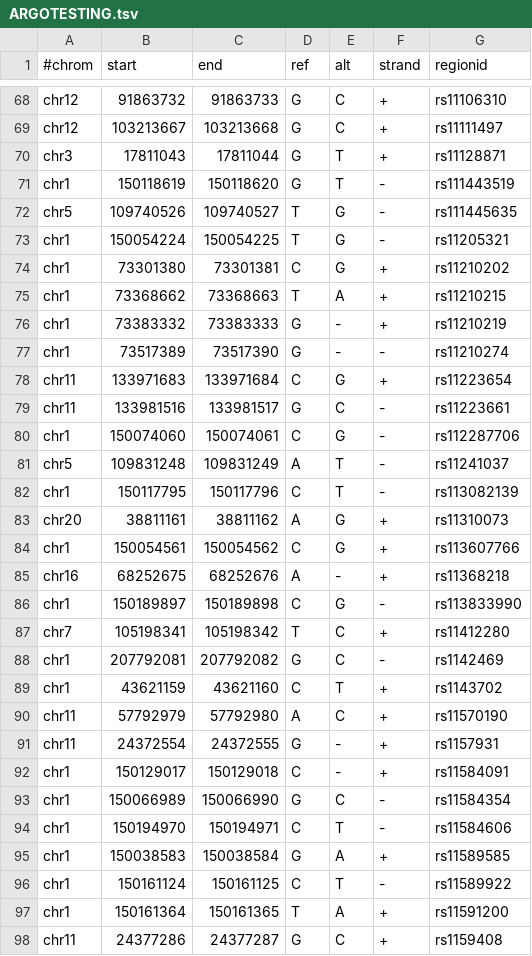
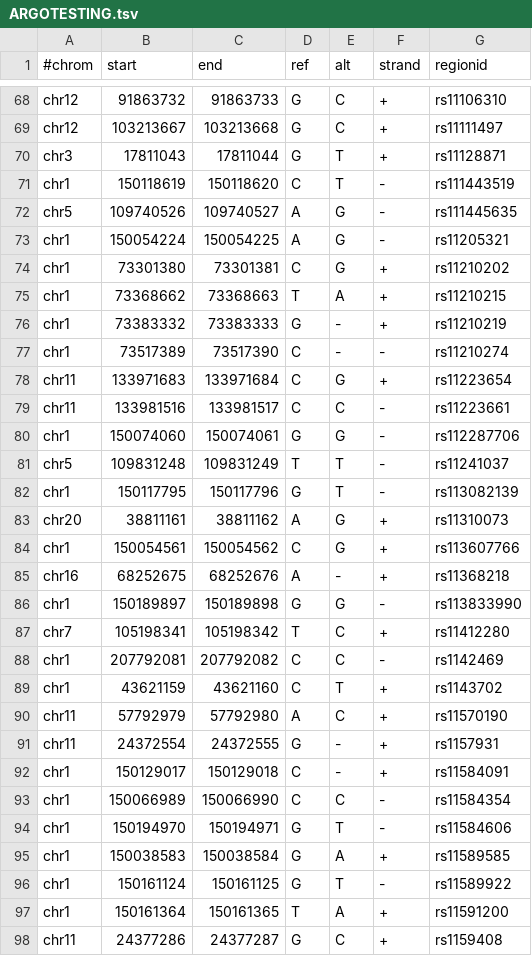
Before and after one commit to weng-lab/SCREEN2.0, a TSV file: screen2.0/public/ARGOTESTING.tsv, drawn as a sheet; only a part is shown, gaps mark what is left out; the diff covers the shown part only.

```diff
--- a/screen2.0/public/ARGOTESTING.tsv
+++ b/screen2.0/public/ARGOTESTING.tsv
@@ -70,5 +70,5 @@ chr12	103213667	103213668	G	C	+	rs11111497
 chr3	17811043	17811044	G	T	+	rs11128871
-chr1	150118619	150118620	G	T	-	rs111443519
-chr5	109740526	109740527	T	G	-	rs111445635
-chr1	150054224	150054225	T	G	-	rs11205321
+chr1	150118619	150118620	C	T	-	rs111443519
+chr5	109740526	109740527	A	G	-	rs111445635
+chr1	150054224	150054225	A	G	-	rs11205321
 chr1	73301380	73301381	C	G	+	rs11210202
@@ -76,8 +76,8 @@ chr1	73368662	73368663	T	A	+	rs11210215
 chr1	73383332	73383333	G	-	+	rs11210219
-chr1	73517389	73517390	G	-	-	rs11210274
+chr1	73517389	73517390	C	-	-	rs11210274
 chr11	133971683	133971684	C	G	+	rs11223654
-chr11	133981516	133981517	G	C	-	rs11223661
-chr1	150074060	150074061	C	G	-	rs112287706
-chr5	109831248	109831249	A	T	-	rs11241037
-chr1	150117795	150117796	C	T	-	rs113082139
+chr11	133981516	133981517	C	C	-	rs11223661
+chr1	150074060	150074061	G	G	-	rs112287706
+chr5	109831248	109831249	T	T	-	rs11241037
+chr1	150117795	150117796	G	T	-	rs113082139
 chr20	38811161	38811162	A	G	+	rs11310073
@@ -85,5 +85,5 @@ chr1	150054561	150054562	C	G	+	rs113607766
 chr16	68252675	68252676	A	-	+	rs11368218
-chr1	150189897	150189898	C	G	-	rs113833990
+chr1	150189897	150189898	G	G	-	rs113833990
 chr7	105198341	105198342	T	C	+	rs11412280
-chr1	207792081	207792082	G	C	-	rs1142469
+chr1	207792081	207792082	C	C	-	rs1142469
 chr1	43621159	43621160	C	T	+	rs1143702
@@ -92,6 +92,6 @@ chr11	24372554	24372555	G	-	+	rs1157931
 chr1	150129017	150129018	C	-	+	rs11584091
-chr1	150066989	150066990	G	C	-	rs11584354
-chr1	150194970	150194971	C	T	-	rs11584606
+chr1	150066989	150066990	C	C	-	rs11584354
+chr1	150194970	150194971	G	T	-	rs11584606
 chr1	150038583	150038584	G	A	+	rs11589585
-chr1	150161124	150161125	C	T	-	rs11589922
+chr1	150161124	150161125	G	T	-	rs11589922
 chr1	150161364	150161365	T	A	+	rs11591200
```
Also changed, not shown: 7 removed rows and 39 edited cells elsewhere in this file, screen2.0/public/ArgoExample.tsv, 10 other files.
